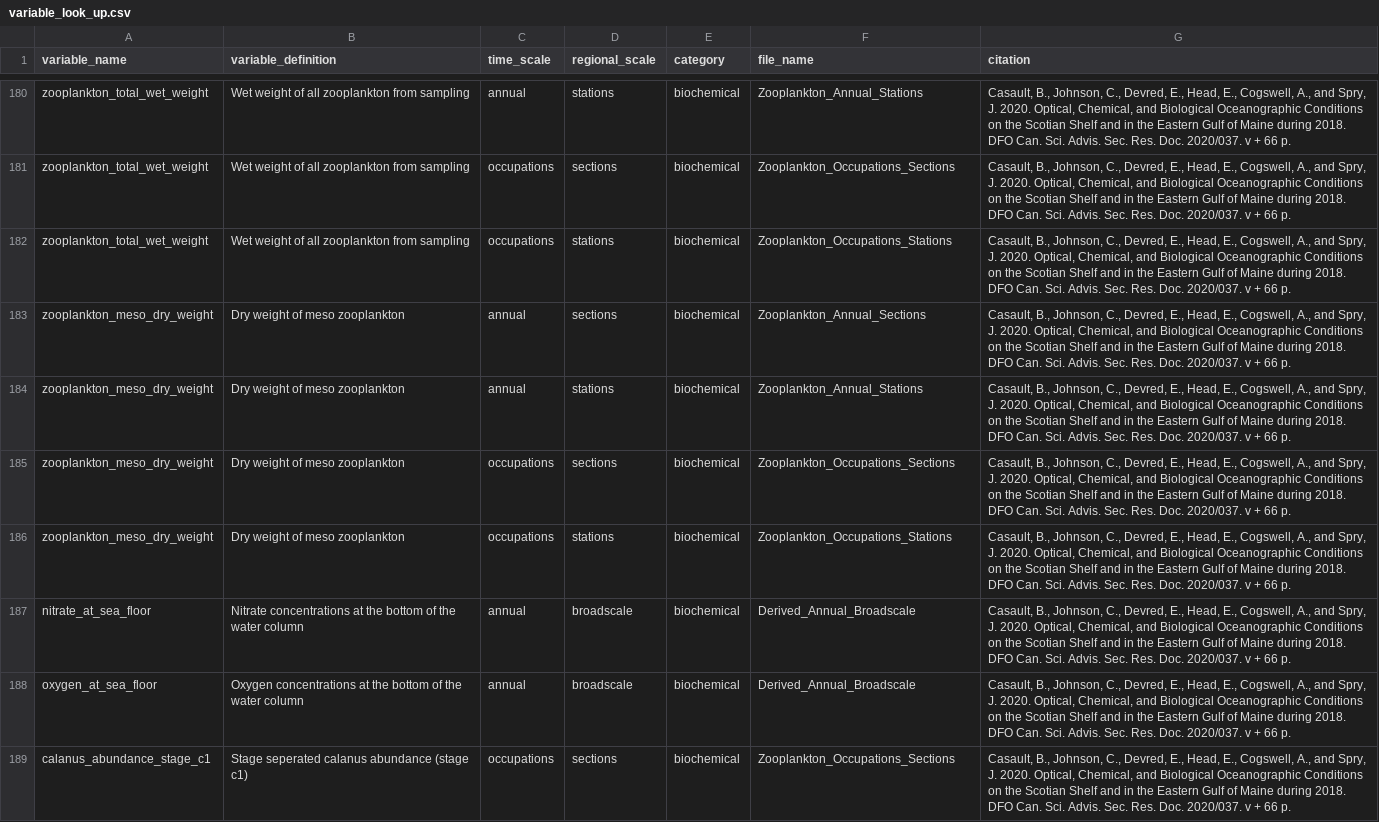
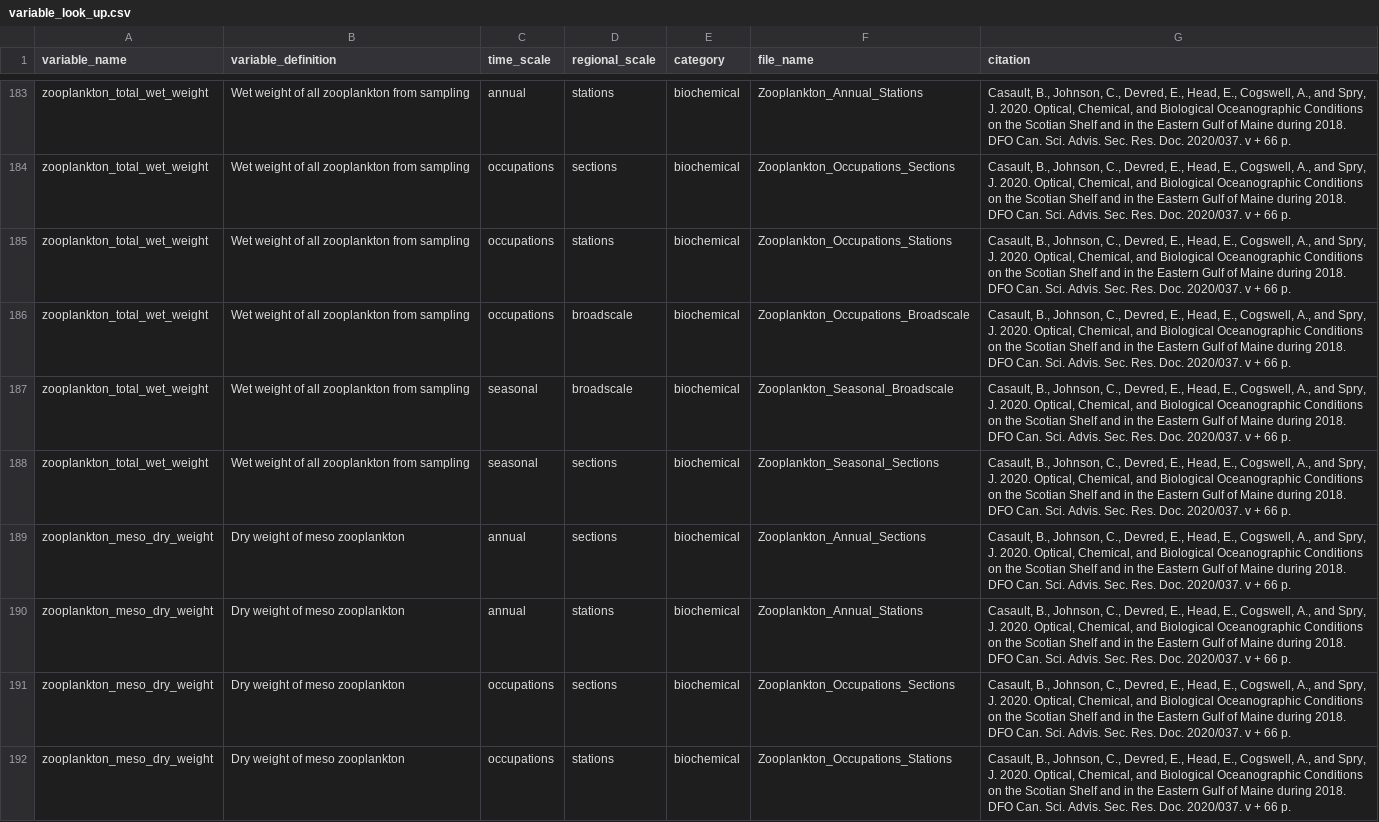
Before and after one commit to casaultb/azmpdata, a CSV file: inst/extdata/lookup/variable_look_up.csv, drawn as a sheet; only a part is shown, gaps mark what is left out; the shorter side is filled out with more unchanged rows; the diff covers the shown part only; the diff names each change by its address in the sheet, - before the commit and + after, or states it on an @@ line.

Commit message:
compare data to documentation
edit variable look up table to include some new data, edit data documentation to get closer to matching actual data (still many issues to be resolved in data)

```diff
--- a/inst/extdata/lookup/variable_look_up.csv
+++ b/inst/extdata/lookup/variable_look_up.csv
+row 186: zooplankton_total_wet_weight | Wet weight of all zooplankton from sampling | occupations | broadscale | biochemical | Zooplankton_Occupations_Broadscale | Casault, B., Johnson, C., Devred, E., Head, E., Cogswell, A., and Spry, J. 2020. Optical, Chemical, and Biological Oceanographic Conditions on the Scotian Shelf and in the Eastern Gulf of Maine during 2018. DFO Can. Sci. Advis. Sec. Res. Doc. 2020/037. v + 66 p.
+row 187: zooplankton_total_wet_weight | Wet weight of all zooplankton from sampling | seasonal | broadscale | biochemical | Zooplankton_Seasonal_Broadscale | Casault, B., Johnson, C., Devred, E., Head, E., Cogswell, A., and Spry, J. 2020. Optical, Chemical, and Biological Oceanographic Conditions on the Scotian Shelf and in the Eastern Gulf of Maine during 2018. DFO Can. Sci. Advis. Sec. Res. Doc. 2020/037. v + 66 p.
+row 188: zooplankton_total_wet_weight | Wet weight of all zooplankton from sampling | seasonal | sections | biochemical | Zooplankton_Seasonal_Sections | Casault, B., Johnson, C., Devred, E., Head, E., Cogswell, A., and Spry, J. 2020. Optical, Chemical, and Biological Oceanographic Conditions on the Scotian Shelf and in the Eastern Gulf of Maine during 2018. DFO Can. Sci. Advis. Sec. Res. Doc. 2020/037. v + 66 p.
```
Also changed, not shown: 6 added rows elsewhere in this file, 1 other file.
